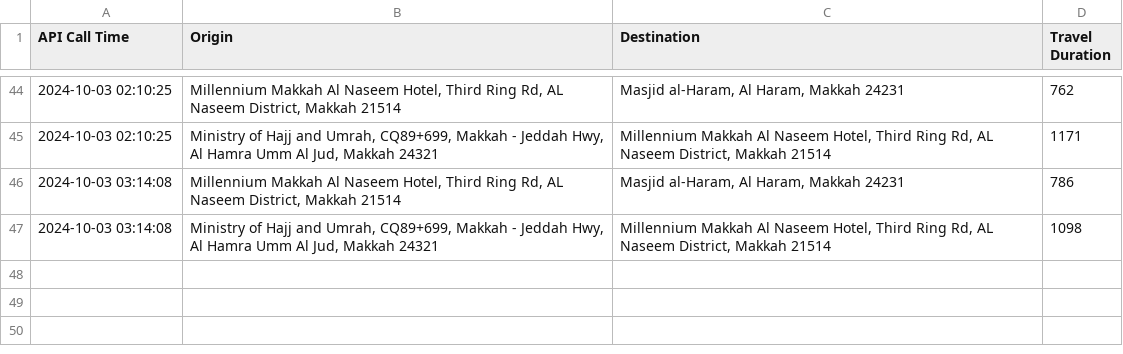
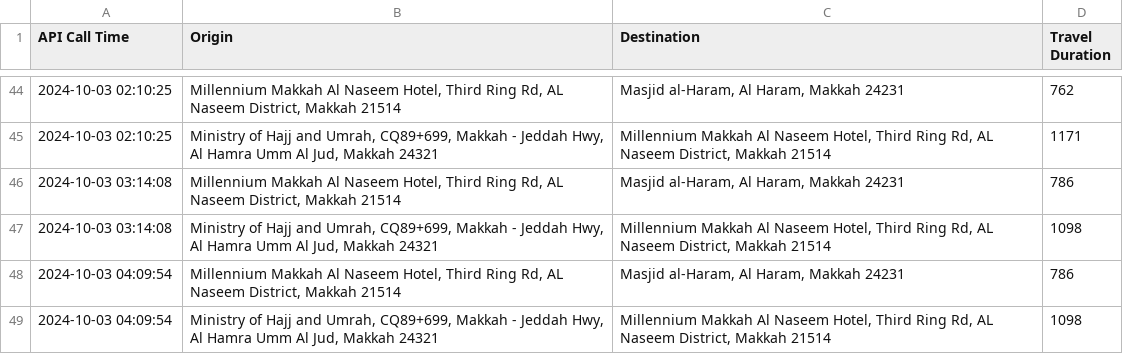
Before and after one commit to bsezen82/googlemapsduration, a CSV file: travel_durations.csv, drawn as a sheet; only a part is shown, gaps mark what is left out.

```diff
--- a/travel_durations.csv
+++ b/travel_durations.csv
@@ -47 +47,3 @@ API Call Time,Origin,Destination,Travel Duration
 2024-10-03 03:14:08,"Ministry of Hajj and Umrah, CQ89+699, Makkah - Jeddah Hwy, Al Hamra Umm Al Jud, Makkah 24321","Millennium Makkah Al Naseem Hotel, Third Ring Rd, AL Naseem District, Makkah 21514",1098
+2024-10-03 04:09:54,"Millennium Makkah Al Naseem Hotel, Third Ring Rd, AL Naseem District, Makkah 21514","Masjid al-Haram, Al Haram, Makkah 24231",786
+2024-10-03 04:09:54,"Ministry of Hajj and Umrah, CQ89+699, Makkah - Jeddah Hwy, Al Hamra Umm Al Jud, Makkah 24321","Millennium Makkah Al Naseem Hotel, Third Ring Rd, AL Naseem District, Makkah 21514",1098
```
